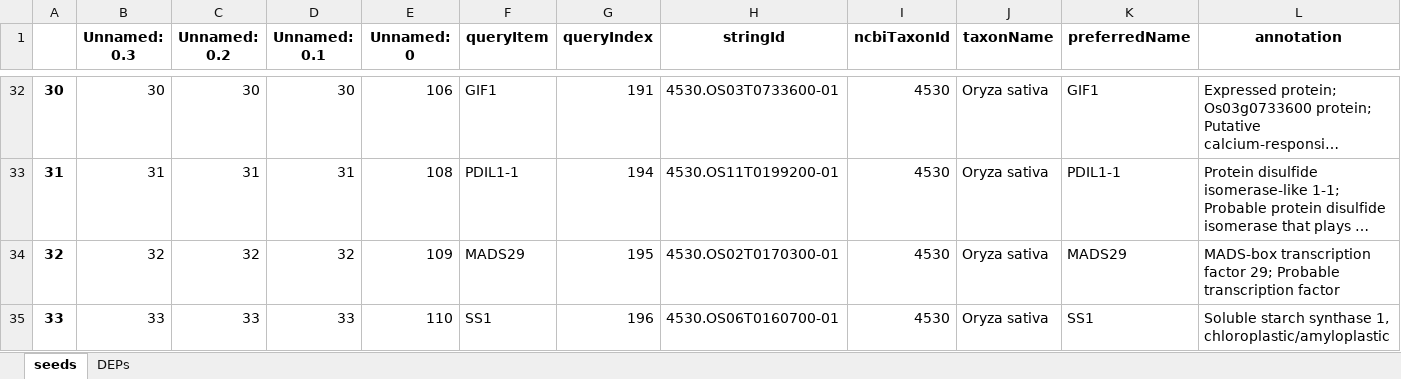
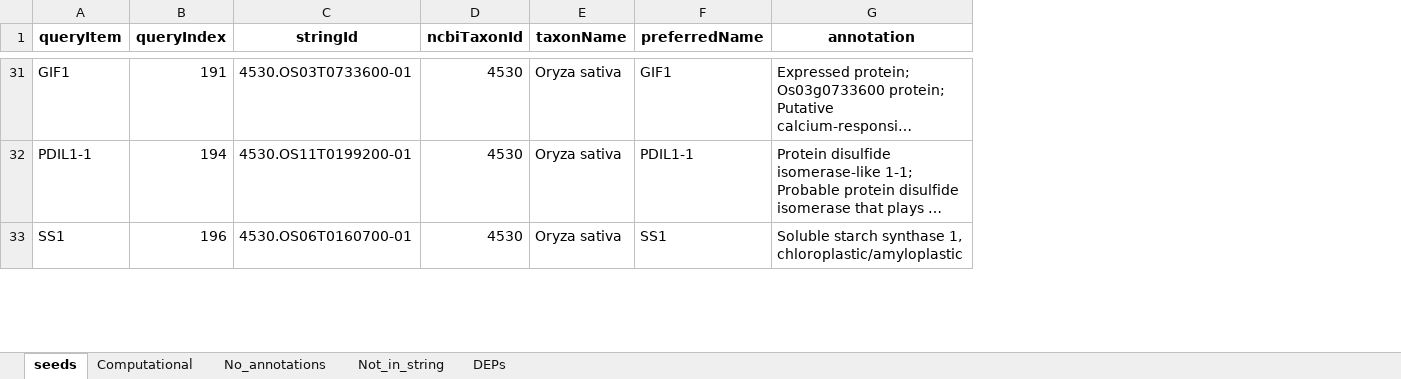
Before and after one commit to rashpr88/RiceSeedDevelopment, an Excel workbook: seeds.xlsx, sheet seeds, drawn as a sheet; only a part is shown, gaps mark what is left out; long unchanged cells end in …; values as stored, in another font and other column widths than the file's, no borders; removed rows and columns are numbered as before the commit, all else as after; rows hold the shown columns only; the diff covers the shown part only; the diff names each change by its address in the sheet, - before the commit and + after, or states it on an @@ line.

```diff
--- a/seeds.xlsx (sheet seeds)
+++ b/seeds.xlsx (sheet seeds)
+sheet tab: Computational
+sheet tab: No_annotations
+sheet tab: Not_in_string
-column A, rows 32-33: 30 | 31; row 35: 33
-column B (Unnamed: 0.3), rows 32-33: 30 | 31; row 35: 33
-column C (Unnamed: 0.2), rows 32-33: 30 | 31; row 35: 33
-column D (Unnamed: 0.1), rows 32-33: 30 | 31; row 35: 33
-column E (Unnamed: 0), rows 32-33: 106 | 108; row 35: 110
-row 34: 32 | 32 | 32 | 32 | 109 | MADS29 | 195 | 4530.OS02T0170300-01 | 4530 | Oryza sativa | MADS29 | MADS-box transcription factor 29; Probable transcription factor
```
Also changed, not shown: 21 added rows, 34 removed rows and 16 edited cells elsewhere in this sheet, sheet DEPs, 4 other files.
